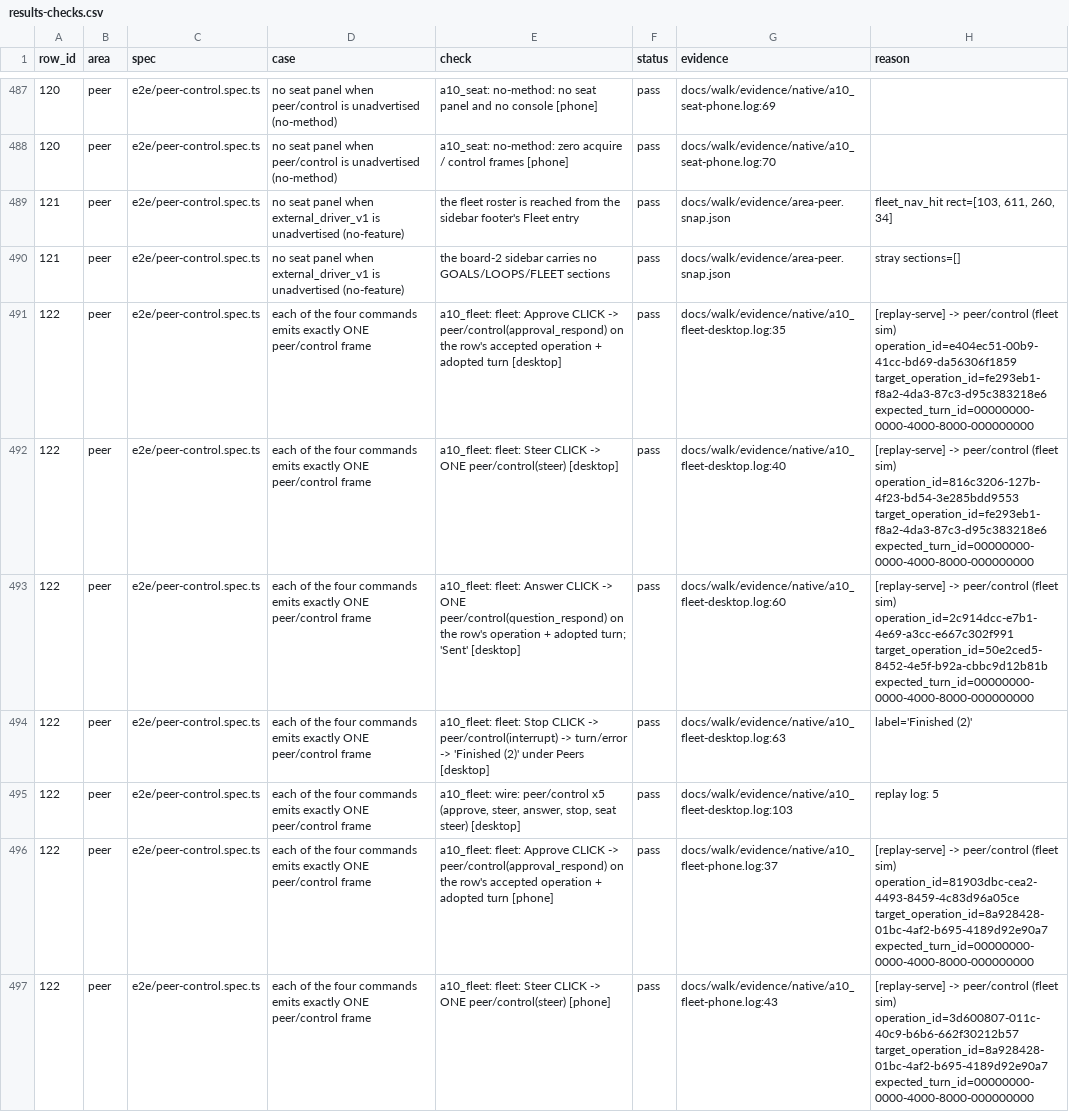
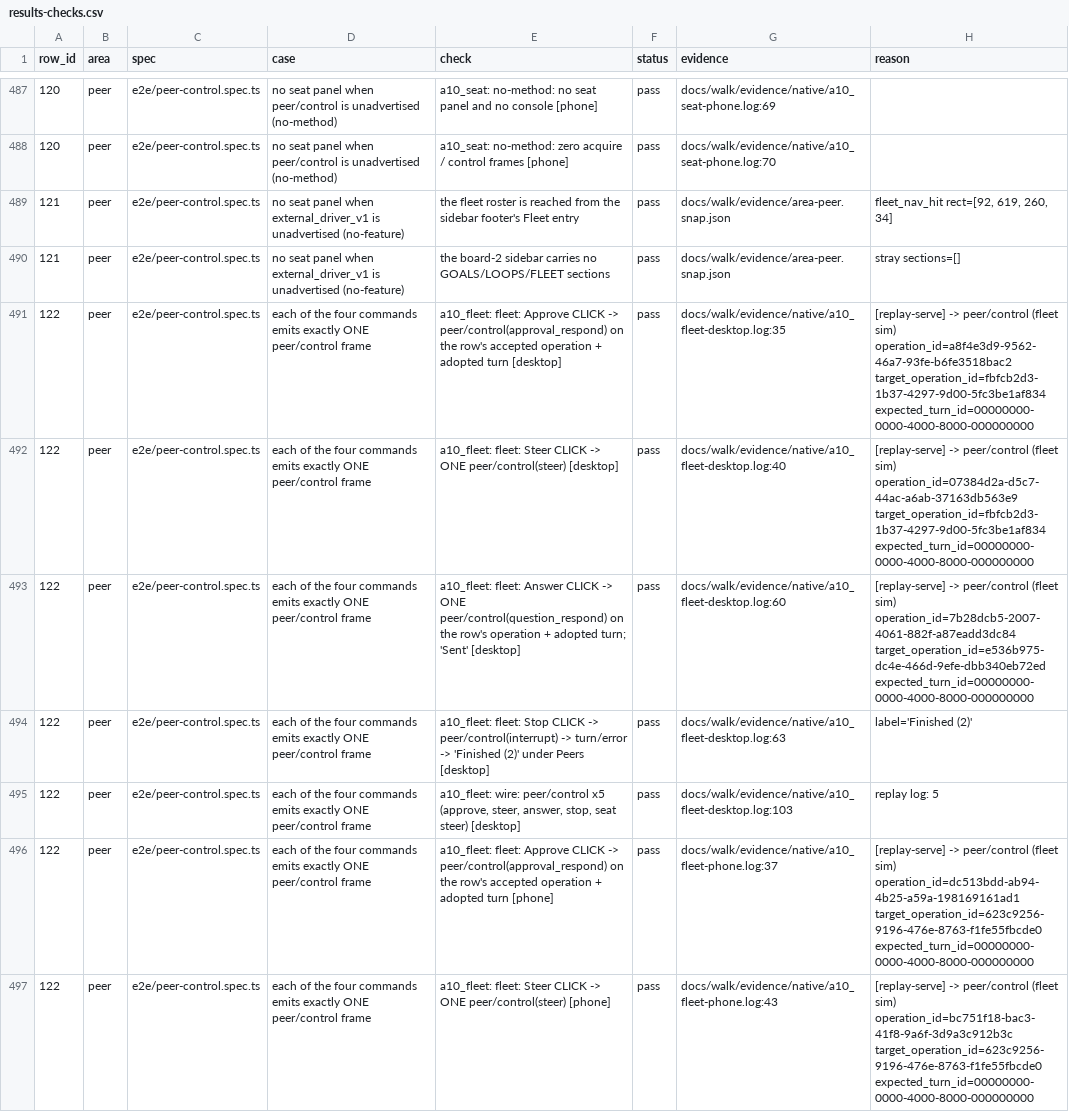
Before and after one commit to octos-org/octoscode-app, a CSV file: docs/walk/results-checks.csv, drawn as a sheet; only a part is shown, gaps mark what is left out; the diff covers the shown part only; the diff names each change by its address in the sheet, - before the commit and + after, or states it on an @@ line.

```diff
--- a/docs/walk/results-checks.csv
+++ b/docs/walk/results-checks.csv
-H489 (reason): fleet_nav_hit rect=[103, 611, 260, 34]
+H489 (reason): fleet_nav_hit rect=[92, 619, 260, 34]
-H491 (reason): …(fleet sim) operation_id=e404ec51-00b9-41cc-bd69-da56306f1859 target_operation_id=fe293eb1-f8a2-4da3-87c3-d95c383218e6 expected_turn_id=00000000-0000-4000-8000-000000000
+H491 (reason): …(fleet sim) operation_id=a8f4e3d9-9562-46a7-93fe-b6fe3518bac2 target_operation_id=fbfcb2d3-1b37-4297-9d00-5fc3be1af834 expected_turn_id=00000000-0000-4000-8000-000000000
-H492 (reason): …(fleet sim) operation_id=816c3206-127b-4f23-bd54-3e285bdd9553 target_operation_id=fe293eb1-f8a2-4da3-87c3-d95c383218e6 expected_turn_id=00000000-0000-4000-8000-000000000
+H492 (reason): …(fleet sim) operation_id=07384d2a-d5c7-44ac-a6ab-37163db563e9 target_operation_id=fbfcb2d3-1b37-4297-9d00-5fc3be1af834 expected_turn_id=00000000-0000-4000-8000-000000000
-H493 (reason): …(fleet sim) operation_id=2c914dcc-e7b1-4e69-a3cc-e667c302f991 target_operation_id=50e2ced5-8452-4e5f-b92a-cbbc9d12b81b expected_turn_id=00000000-0000-4000-8000-000000000
+H493 (reason): …(fleet sim) operation_id=7b28dcb5-2007-4061-882f-a87eadd3dc84 target_operation_id=e536b975-dc4e-466d-9efe-dbb340eb72ed expected_turn_id=00000000-0000-4000-8000-000000000
-H496 (reason): …(fleet sim) operation_id=81903dbc-cea2-4493-8459-4c83d96a05ce target_operation_id=8a928428-01bc-4af2-b695-4189d92e90a7 expected_turn_id=00000000-0000-4000-8000-000000000
+H496 (reason): …(fleet sim) operation_id=dc513bdd-ab94-4b25-a59a-198169161ad1 target_operation_id=623c9256-9196-476e-8763-f1fe55fbcde0 expected_turn_id=00000000-0000-4000-8000-000000000
-H497 (reason): …(fleet sim) operation_id=3d600807-011c-40c9-b6b6-662f30212b57 target_operation_id=8a928428-01bc-4af2-b695-4189d92e90a7 expected_turn_id=00000000-0000-4000-8000-000000000
+H497 (reason): …(fleet sim) operation_id=bc751f18-bac3-41f8-9a6f-3d9a3c912b3c target_operation_id=623c9256-9196-476e-8763-f1fe55fbcde0 expected_turn_id=00000000-0000-4000-8000-000000000
```
Also changed, not shown: 3 added rows, 5 removed rows, 17 moved rows and 73 edited cells elsewhere in this file, docs/walk/results.csv, 51 other files.
